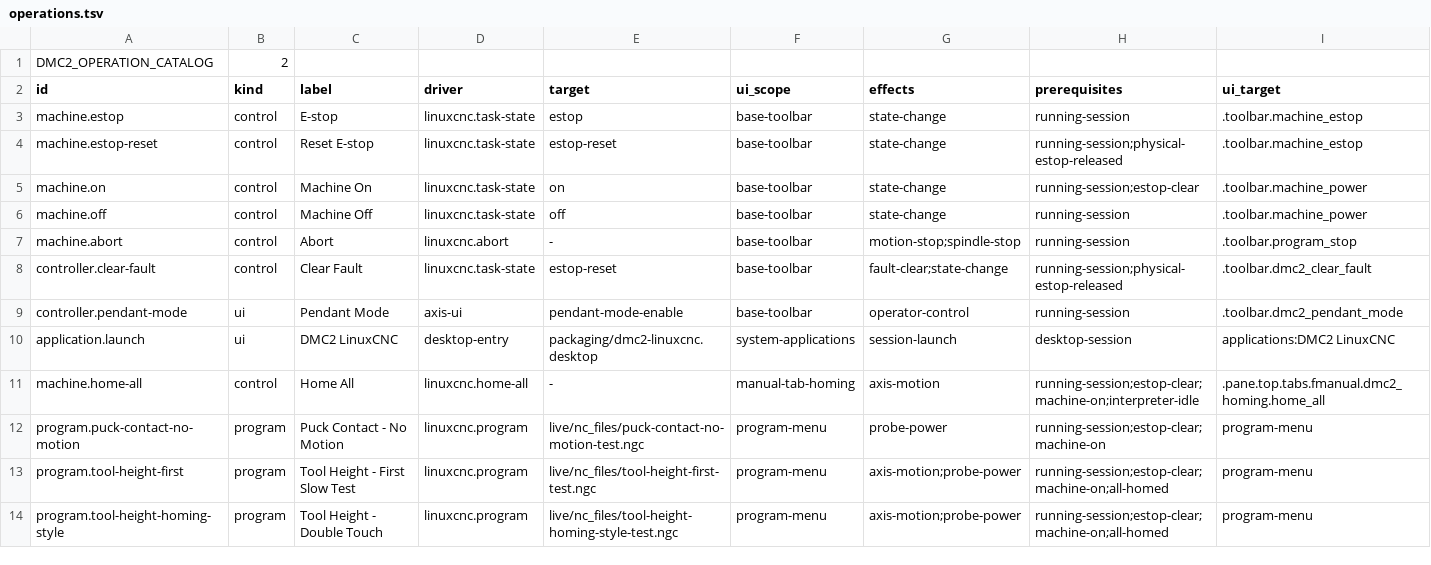
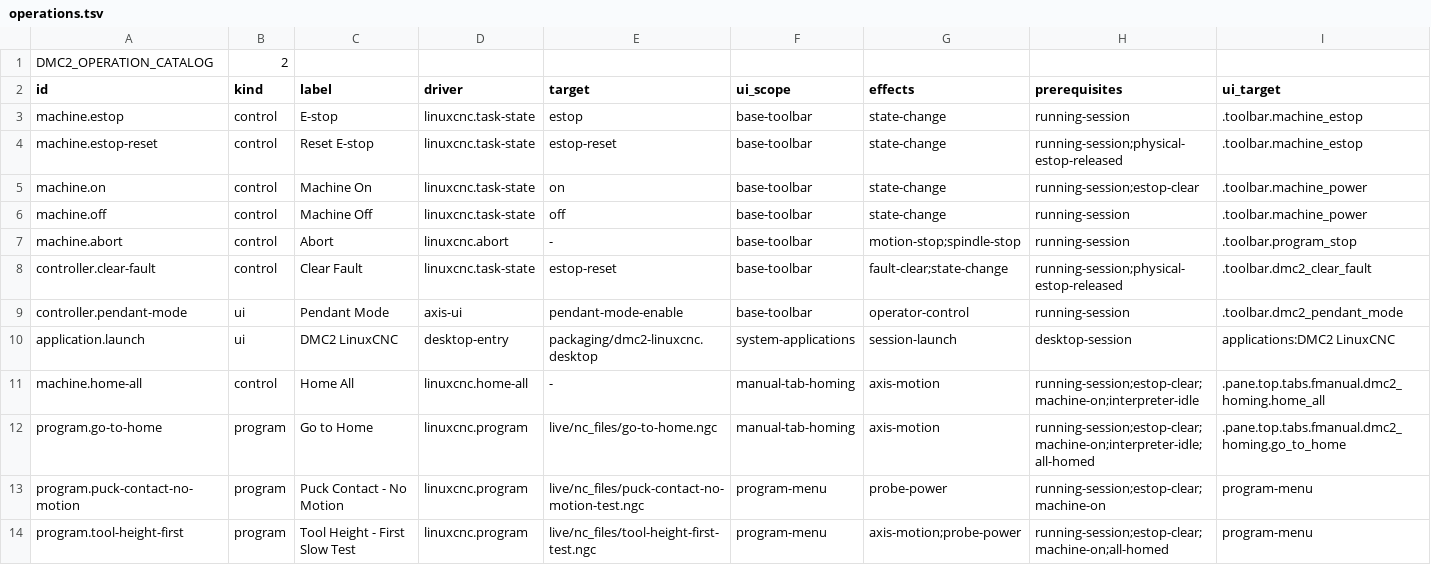
Before and after one commit to JustKitting/linuxcnc_dmc2, a TSV file: config/operations.tsv, drawn as a sheet; only a part is shown; the shorter side is filled out with more unchanged rows; the diff names each change by its address in the sheet, - before the commit and + after, or states it on an @@ line.

Commit message:
Checkpoint existing workspace before Probe Mode implementation
Preserves preexisting tracked edits and the preexisting launch/home/state documentation files. Does not alter the working branch or staging area.

```diff
--- a/config/operations.tsv
+++ b/config/operations.tsv
+row 12: program.go-to-home | program | Go to Home | linuxcnc.program | live/nc_files/go-to-home.ngc | manual-tab-homing | axis-motion | running-session;estop-clear;machine-on;interpreter-idle;all-homed | .pane.top.tabs.fmanual.dmc2_homing.go_to_home
```
Also changed, not shown: 22 other files.
